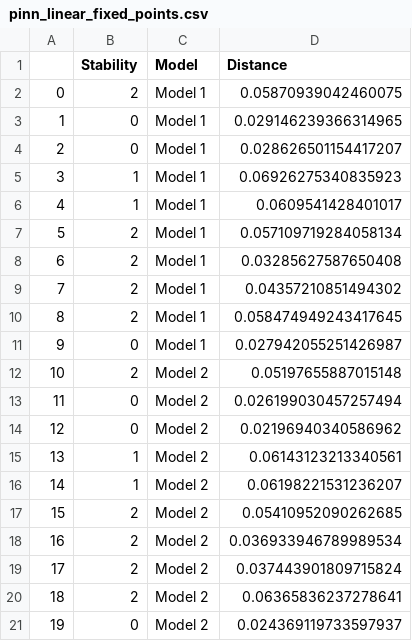
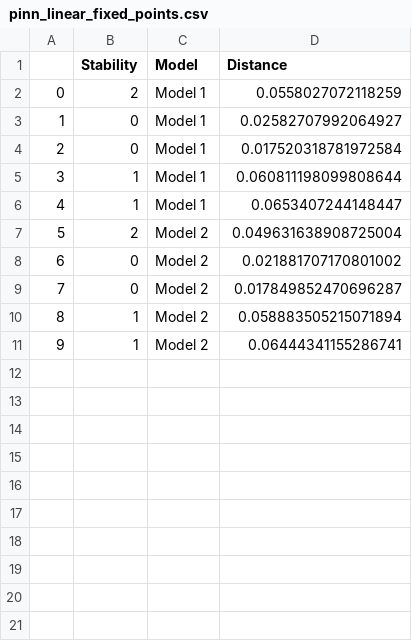
Before and after one commit to pascaltribel/PINN_Regularization, a CSV file: pinn_linear_fixed_points.csv, drawn as a sheet; removed rows and columns are numbered as before the commit, all else as after; the diff names each change by its address in the sheet, - before the commit and + after, or states it on an @@ line.

```diff
--- a/pinn_linear_fixed_points.csv
+++ b/pinn_linear_fixed_points.csv
-D2 (Distance): 0.05870939042460075
+D2 (Distance): 0.0558027072118259
-D3 (Distance): 0.029146239366314965
+D3 (Distance): 0.02582707992064927
-D4 (Distance): 0.028626501154417207
+D4 (Distance): 0.017520318781972584
-D5 (Distance): 0.06926275340835923
+D5 (Distance): 0.060811198099808644
-D6 (Distance): 0.0609541428401017
+D6 (Distance): 0.0653407244148447
-row 7: 5 | 2 | Model 1 | 0.057109719284058134
-row 8: 6 | 2 | Model 1 | 0.03285627587650408
-row 9: 7 | 2 | Model 1 | 0.04357210851494302
-row 10: 8 | 2 | Model 1 | 0.058474949243417645
-row 11: 9 | 0 | Model 1 | 0.027942055251426987
@@ column A renumbered between rows 7 and 11 @@
-D7 (Distance): 0.05197655887015148
+D7 (Distance): 0.049631638908725004
-D8 (Distance): 0.026199030457257494
+D8 (Distance): 0.021881707170801002
-D9 (Distance): 0.02196940340586962
+D9 (Distance): 0.017849852470696287
-D10 (Distance): 0.06143123213340561
+D10 (Distance): 0.058883505215071894
-D11 (Distance): 0.06198221531236207
+D11 (Distance): 0.06444341155286741
-row 17: 15 | 2 | Model 2 | 0.05410952090262685
-row 18: 16 | 2 | Model 2 | 0.036933946789989534
-row 19: 17 | 2 | Model 2 | 0.037443901809715824
-row 20: 18 | 2 | Model 2 | 0.06365836237278641
-row 21: 19 | 0 | Model 2 | 0.024369119733597937
```
Also changed, not shown: 2 other files.
